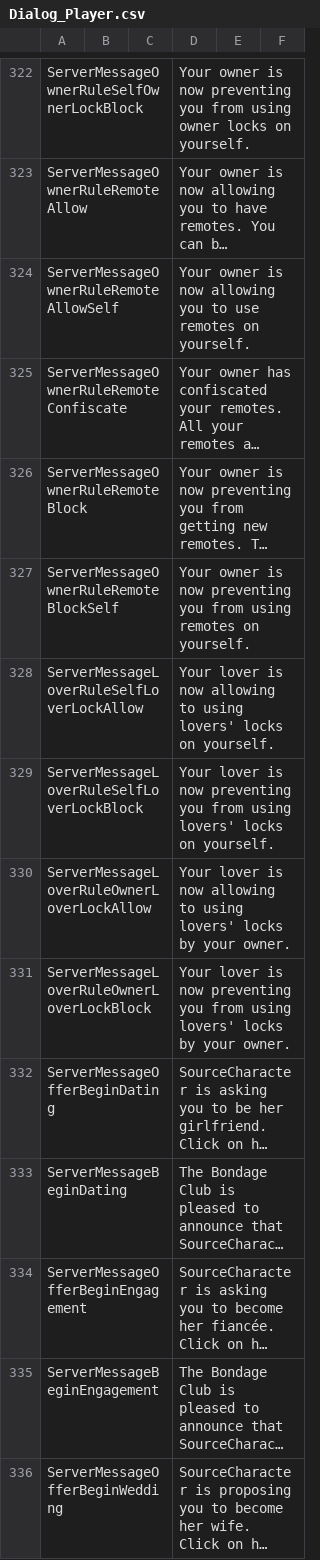
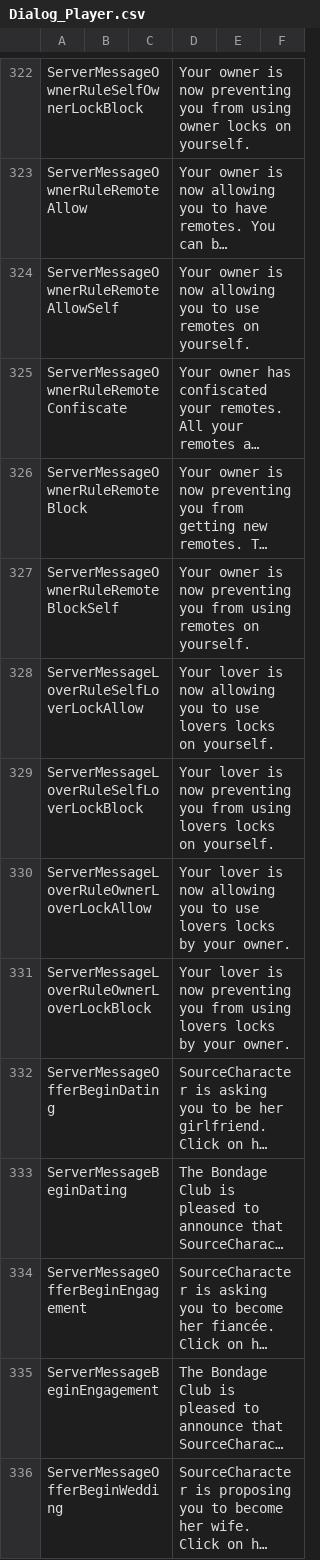
Before and after one commit to NoneNoname/Bondage-College, a CSV file: BondageClub/Screens/Character/Player/Dialog_Player.csv, drawn as a sheet; only a part is shown, gaps mark what is left out; long unchanged cells end in …; the diff names each change by its address in the sheet, - before the commit and + after, or states it on an @@ line.

Commit message:
Minor corrections to lover lock rules dialog
* Grammatical fixes
* Changed lovers' to lovers for better consistency with the actual item name

```diff
--- a/BondageClub/Screens/Character/Player/Dialog_Player.csv
+++ b/BondageClub/Screens/Character/Player/Dialog_Player.csv
-D328: …now allowing to using lovers' locks on…
+D328: …now allowing you to use lovers locks on…
-D329: …from using lovers' locks on…
+D329: …from using lovers locks on…
-D330: …now allowing to using lovers' locks by…
+D330: …now allowing you to use lovers locks by…
-D331: …from using lovers' locks by…
+D331: …from using lovers locks by…
```
